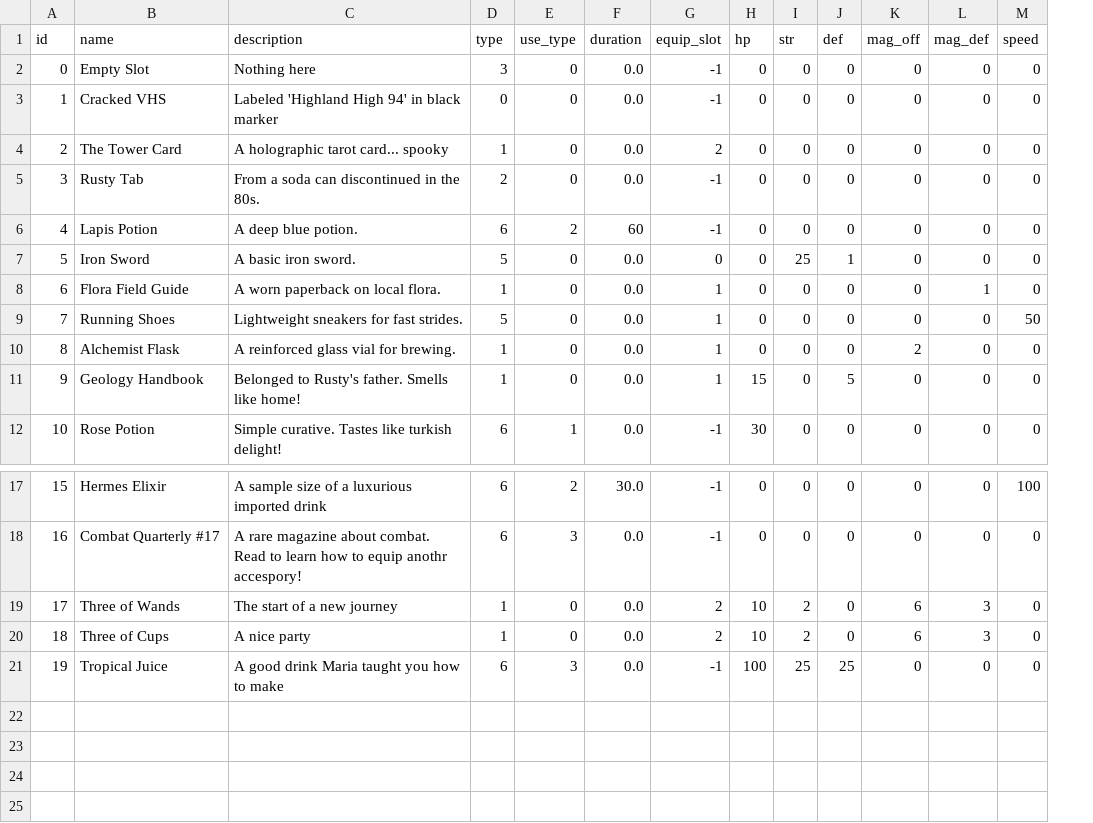
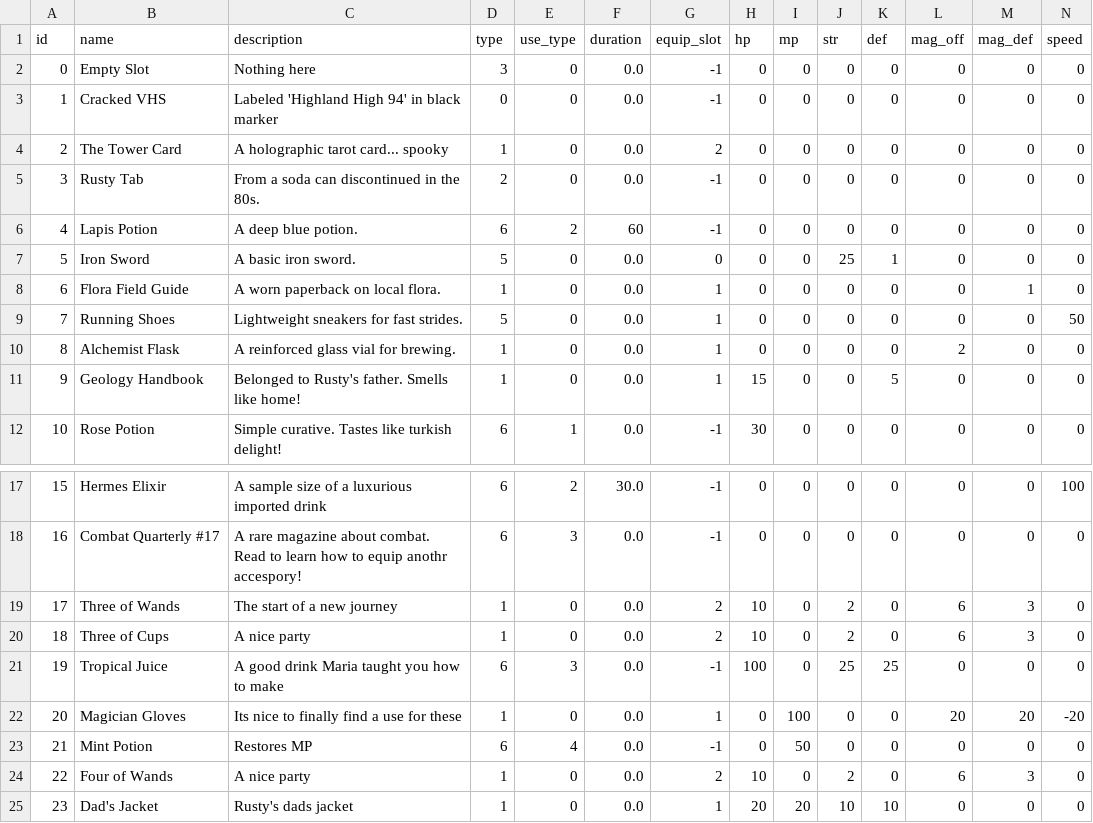
Before and after one commit to delilahchadic/mineral-quest, a CSV file: data/tables/item.csv, drawn as a sheet; only a part is shown, gaps mark what is left out; rows hold the shown columns only; the diff names each change by its address in the sheet, - before the commit and + after, or states it on an @@ line.

Commit message:
data sync

```diff
--- a/data/tables/item.csv
+++ b/data/tables/item.csv
+column I (mp), rows 2-12: all 0; rows 17-21: all 0
+row 22: 20 | Magician Gloves | Its nice to finally find a use for these | 1 | 0 | 0.0 | 1 | 0 | 100 | 0 | 0 | 20 | 20 | -20
+row 23: 21 | Mint Potion | Restores MP | 6 | 4 | 0.0 | -1 | 0 | 50 | 0 | 0 | 0 | 0 | 0
+row 24: 22 | Four of Wands | A nice party | 1 | 0 | 0.0 | 2 | 10 | 0 | 2 | 0 | 6 | 3 | 0
+row 25: 23 | Dad's Jacket | Rusty's dads jacket | 1 | 0 | 0.0 | 1 | 20 | 20 | 10 | 10 | 0 | 0 | 0
```
Also changed, not shown: data/tables/exchanges.csv, data/tables/plants.csv, 20 other files.
